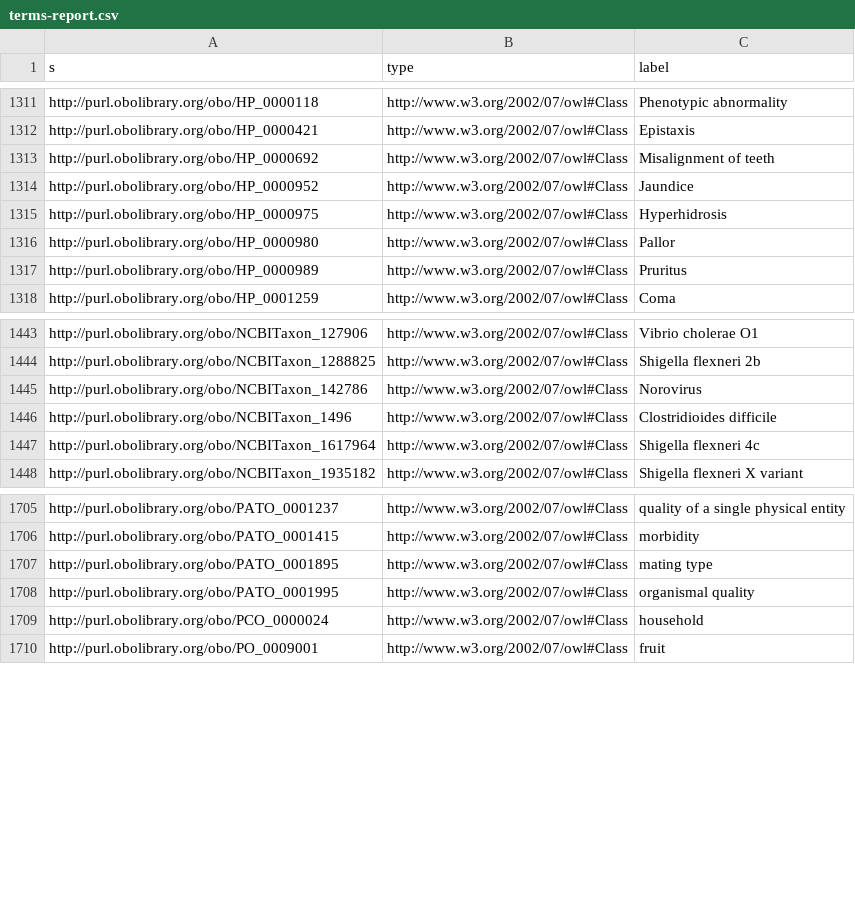
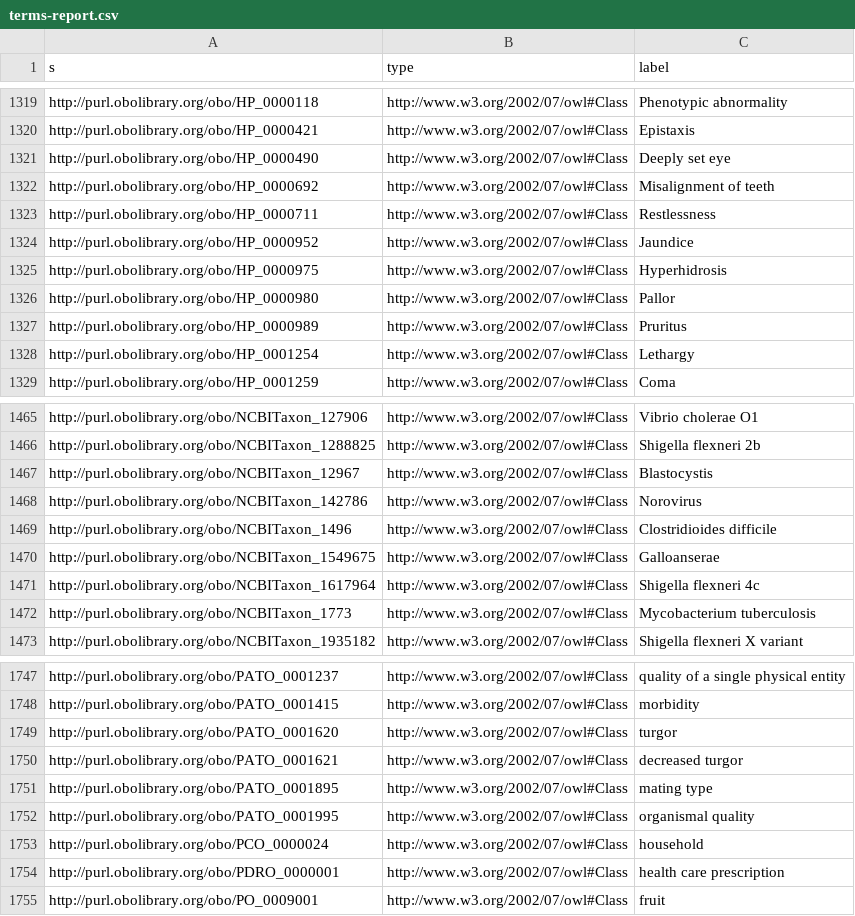
Before and after one commit to VEuPathDB-ontology/VEuPathDB-ontology, a CSV file: build/terms-report.csv, drawn as a sheet; only a part is shown, gaps mark what is left out; the diff covers the shown part only; the diff names each change by its address in the sheet, - before the commit and + after, or states it on an @@ line.

```diff
--- a/build/terms-report.csv
+++ b/build/terms-report.csv
+row 1321: http://purl.obolibrary.org/obo/HP_0000490 | http://www.w3.org/2002/07/owl#Class | Deeply set eye
+row 1323: http://purl.obolibrary.org/obo/HP_0000711 | http://www.w3.org/2002/07/owl#Class | Restlessness
+row 1328: http://purl.obolibrary.org/obo/HP_0001254 | http://www.w3.org/2002/07/owl#Class | Lethargy
+row 1467: http://purl.obolibrary.org/obo/NCBITaxon_12967 | http://www.w3.org/2002/07/owl#Class | Blastocystis
+row 1470: http://purl.obolibrary.org/obo/NCBITaxon_1549675 | http://www.w3.org/2002/07/owl#Class | Galloanserae
+row 1472: http://purl.obolibrary.org/obo/NCBITaxon_1773 | http://www.w3.org/2002/07/owl#Class | Mycobacterium tuberculosis
+row 1749: http://purl.obolibrary.org/obo/PATO_0001620 | http://www.w3.org/2002/07/owl#Class | turgor
+row 1750: http://purl.obolibrary.org/obo/PATO_0001621 | http://www.w3.org/2002/07/owl#Class | decreased turgor
+row 1754: http://purl.obolibrary.org/obo/PDRO_0000001 | http://www.w3.org/2002/07/owl#Class | health care prescription
```
Also changed, not shown: 40 added rows and 1 removed row elsewhere in this file, build/current-entities.tsv, 4 other files.
